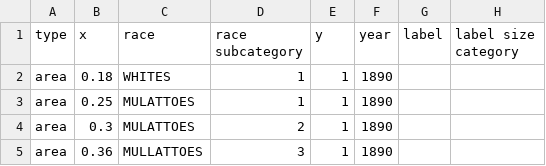
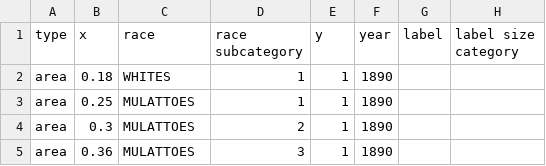
Before and after one commit to Giammaria/Du-Bois-DVS-challenge, a CSV file: 2024/challenge-06/data/data.csv, drawn as a sheet; only a part is shown; the diff covers the shown part only.

Commit message:
202406 - fixed typo in dataset

```diff
--- a/2024/challenge-06/data/data.csv
+++ b/2024/challenge-06/data/data.csv
@@ -4,2 +4,2 @@ area,0.25,MULATTOES,1,1,1890,,
 area,0.3,MULATTOES,2,1,1890,,
-area,0.36,MULLATTOES,3,1,1890,,
+area,0.36,MULATTOES,3,1,1890,,
```
Also changed, not shown: 10 edited cells elsewhere in this file.
